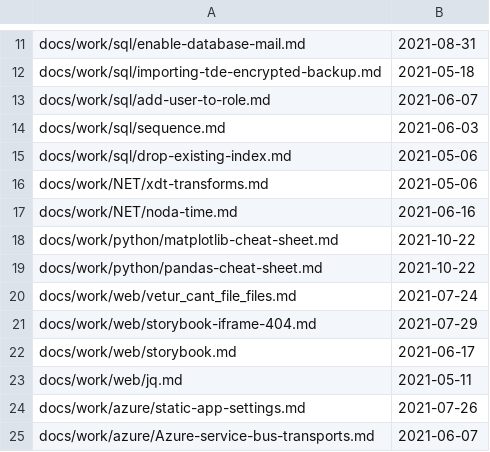
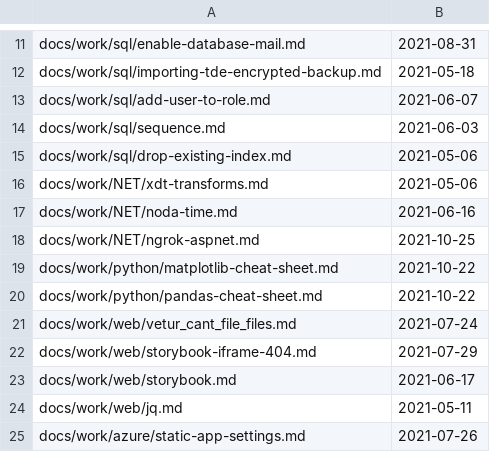
Before and after one commit to stimms/Blog, a CSV file: processedFiles.csv, drawn as a sheet; only a part is shown, gaps mark what is left out; the shorter side is filled out with more unchanged rows.

```diff
--- a/processedFiles.csv
+++ b/processedFiles.csv
@@ -17,2 +17,3 @@ docs/work/NET/xdt-transforms.md,2021-05-06
 docs/work/NET/noda-time.md,2021-06-16
+docs/work/NET/ngrok-aspnet.md,2021-10-25
 docs/work/python/matplotlib-cheat-sheet.md,2021-10-22
```
Also changed, not shown: 1 other file.
